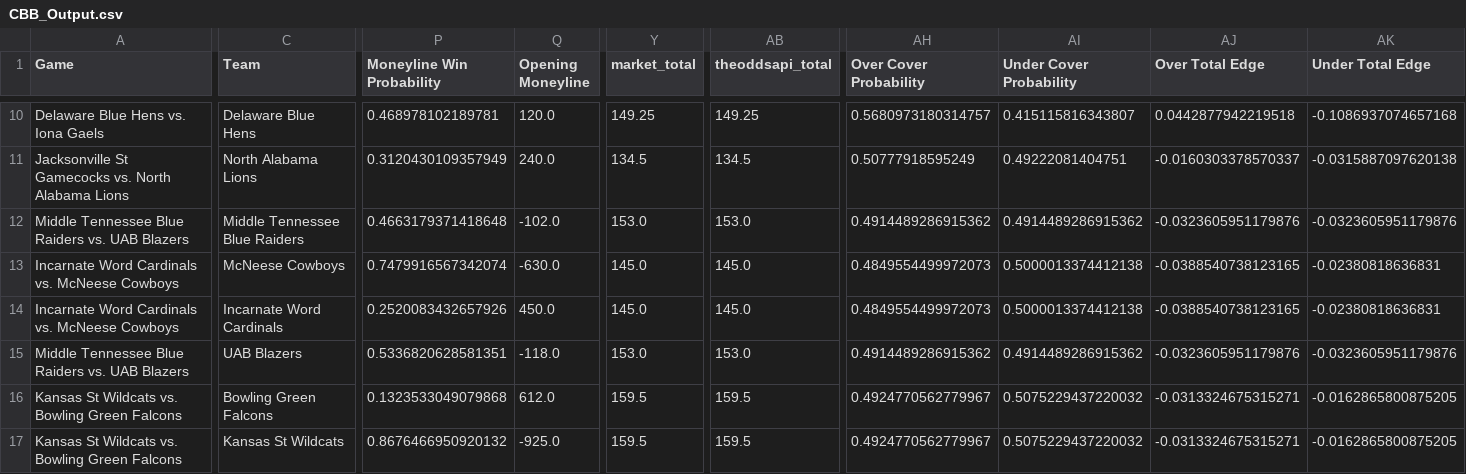
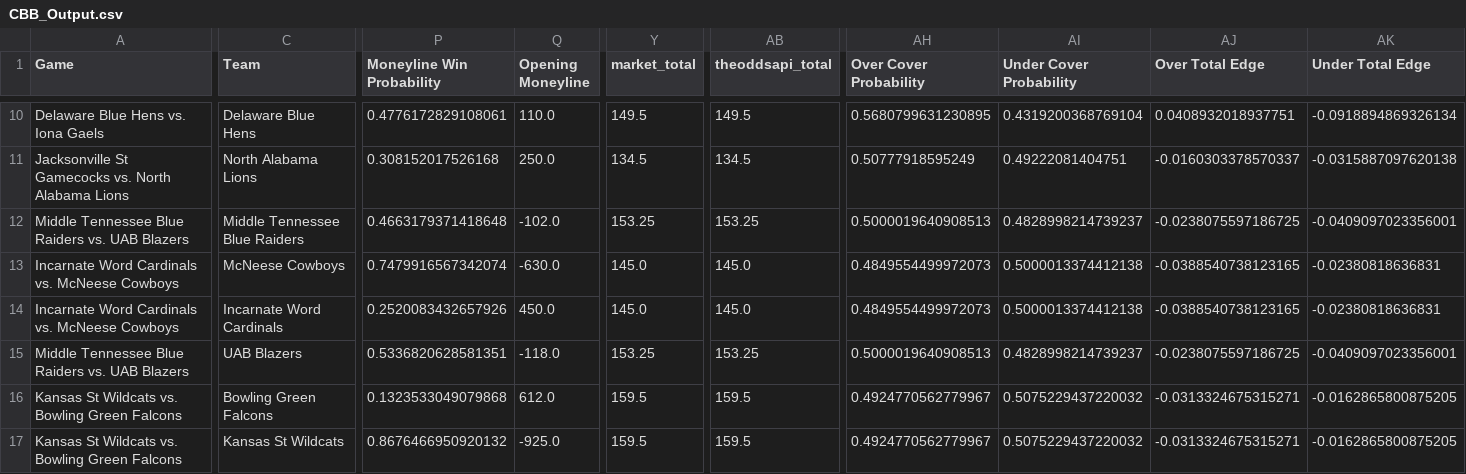
Before and after one commit to trashduty/cbb, a CSV file: CBB_Output.csv, drawn as a sheet; only a part is shown, gaps mark what is left out; the diff covers the shown part only; the diff names each change by its address in the sheet, - before the commit and + after, or states it on an @@ line.

```diff
--- a/CBB_Output.csv
+++ b/CBB_Output.csv
-P10 (Moneyline Win Probability): 0.468978102189781
+P10 (Moneyline Win Probability): 0.4776172829108061
-Q10 (Opening Moneyline): 120.0
+Q10 (Opening Moneyline): 110.0
-Y10 (market_total): 149.25
+Y10 (market_total): 149.5
-AB10 (theoddsapi_total): 149.25
+AB10 (theoddsapi_total): 149.5
-AH10 (Over Cover Probability): 0.5680973180314757
+AH10 (Over Cover Probability): 0.5680799631230895
-AI10 (Under Cover Probability): 0.415115816343807
+AI10 (Under Cover Probability): 0.4319200368769104
-AJ10 (Over Total Edge): 0.0442877942219518
+AJ10 (Over Total Edge): 0.0408932018937751
-AK10 (Under Total Edge): -0.1086937074657168
+AK10 (Under Total Edge): -0.0918894869326134
-P11 (Moneyline Win Probability): 0.3120430109357949
+P11 (Moneyline Win Probability): 0.308152017526168
-Q11 (Opening Moneyline): 240.0
+Q11 (Opening Moneyline): 250.0
-Y12 (market_total): 153.0
+Y12 (market_total): 153.25
-AB12 (theoddsapi_total): 153.0
+AB12 (theoddsapi_total): 153.25
-AH12 (Over Cover Probability): 0.4914489286915362
+AH12 (Over Cover Probability): 0.5000019640908513
-AI12 (Under Cover Probability): 0.4914489286915362
+AI12 (Under Cover Probability): 0.4828998214739237
-AJ12 (Over Total Edge): -0.0323605951179876
+AJ12 (Over Total Edge): -0.0238075597186725
-AK12 (Under Total Edge): -0.0323605951179876
+AK12 (Under Total Edge): -0.0409097023356001
-Y15 (market_total): 153.0
+Y15 (market_total): 153.25
-AB15 (theoddsapi_total): 153.0
+AB15 (theoddsapi_total): 153.25
-AH15 (Over Cover Probability): 0.4914489286915362
+AH15 (Over Cover Probability): 0.5000019640908513
-AI15 (Under Cover Probability): 0.4914489286915362
+AI15 (Under Cover Probability): 0.4828998214739237
-AJ15 (Over Total Edge): -0.0323605951179876
+AJ15 (Over Total Edge): -0.0238075597186725
-AK15 (Under Total Edge): -0.0323605951179876
+AK15 (Under Total Edge): -0.0409097023356001
```
Also changed, not shown: 167 edited cells elsewhere in this file.
